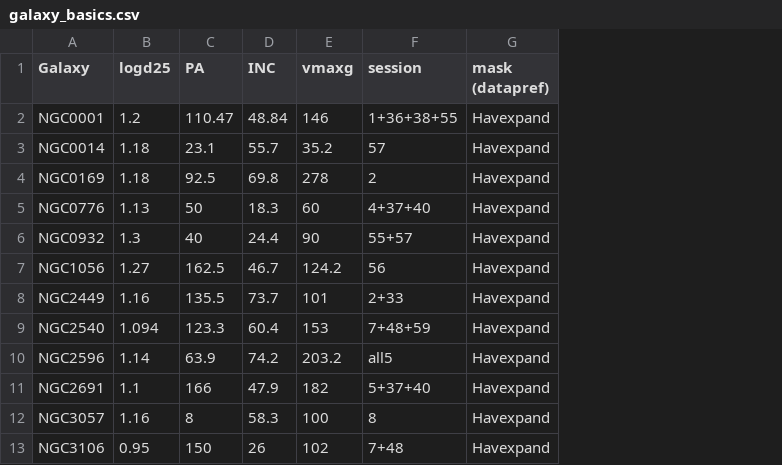
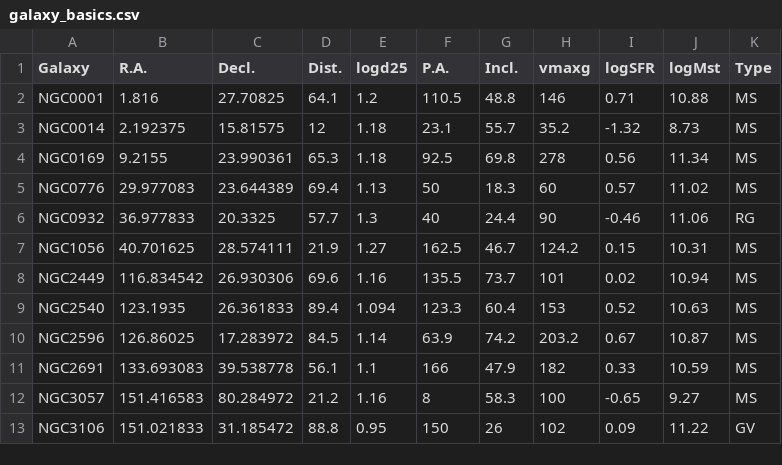
Before and after one commit to ElthaTeng/gbt-edge-analysis, a CSV file: data-tables/galaxy_basics.csv, drawn as a sheet; only a part is shown; removed rows and columns are numbered as before the commit, all else as after; the diff names each change by its address in the sheet, - before the commit and + after, or states it on an @@ line.

Commit message:
Table 1

```diff
--- a/data-tables/galaxy_basics.csv
+++ b/data-tables/galaxy_basics.csv
+column B (R.A.), rows 2-13: 1.816 | 2.192375 | 9.2155 | 29.977083 | 36.977833 | 40.701625 | 116.834542 | 123.1935 | 126.86025 | 133.693083 | 151.416583 | 151.021833
+column C (Decl.), rows 2-13: 27.70825 | 15.81575 | 23.990361 | 23.644389 | 20.3325 | 28.574111 | 26.930306 | 26.361833 | 17.283972 | 39.538778 | 80.284972 | 31.185472
+column D (Dist.), rows 2-13: 64.1 | 12 | 65.3 | 69.4 | 57.7 | 21.9 | 69.6 | 89.4 | 84.5 | 56.1 | 21.2 | 88.8
-column F (session), rows 2-13: 1+36+38+55 | 57 | 2 | 4+37+40 | 55+57 | 56 | 2+33 | 7+48+59 | all5 | 5+37+40 | 8 | 7+48
-column G (mask (datapref)), rows 2-13: all Havexpand
+column I (logSFR), rows 2-13: 0.71 | -1.32 | 0.56 | 0.57 | -0.46 | 0.15 | 0.02 | 0.52 | 0.67 | 0.33 | -0.65 | 0.09
+column J (logMst), rows 2-13: 10.88 | 8.73 | 11.34 | 11.02 | 11.06 | 10.31 | 10.94 | 10.63 | 10.87 | 10.59 | 9.27 | 11.22
+column K (Type), rows 2-13: MS | MS | MS | MS | RG | MS | MS | MS | MS | MS | MS | GV
-F1: PA
+F1: P.A.
-G1: INC
+G1: Incl.
-F2 (P.A.): 110.47
+F2 (P.A.): 110.5
-G2 (Incl.): 48.84
+G2 (Incl.): 48.8
```
